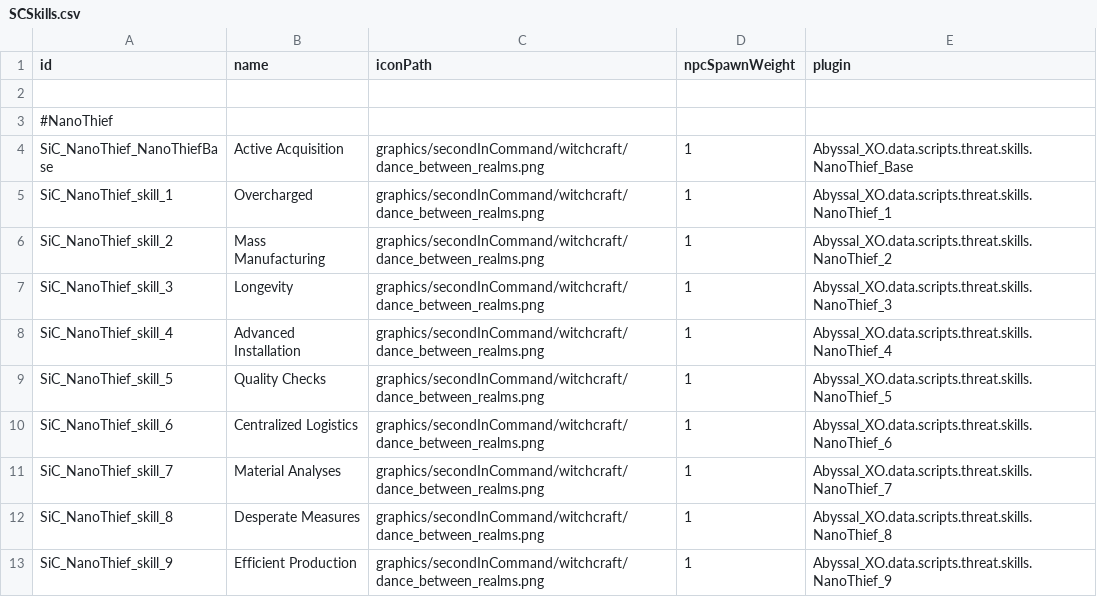
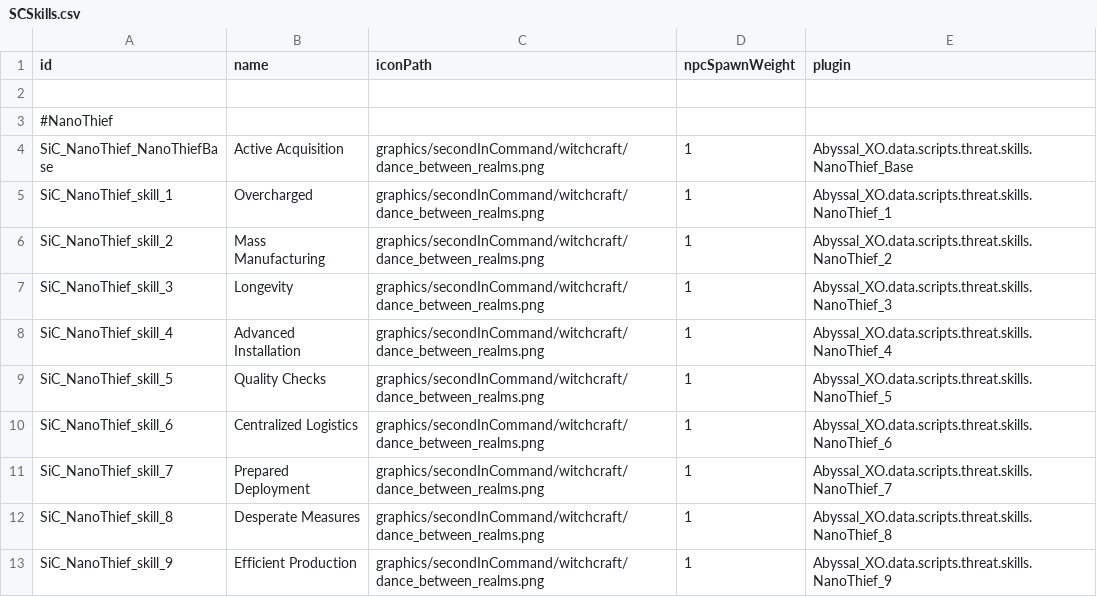
Before and after one commit to Alaricdragon/Abyssal_XO, a CSV file: data/config/secondInCommand/SCSkills.csv, drawn as a sheet.

```diff
--- a/data/config/secondInCommand/SCSkills.csv
+++ b/data/config/secondInCommand/SCSkills.csv
@@ -10,3 +10,3 @@ SiC_NanoThief_skill_5,Quality Checks,graphics/secondInCommand/witchcraft/dance_b
 SiC_NanoThief_skill_6,Centralized Logistics,graphics/secondInCommand/witchcraft/dance_between_realms.png,1,Abyssal_XO.data.scripts.threat.skills.NanoThief_6
-SiC_NanoThief_skill_7,Material Analyses,graphics/secondInCommand/witchcraft/dance_between_realms.png,1,Abyssal_XO.data.scripts.threat.skills.NanoThief_7
+SiC_NanoThief_skill_7,Prepared Deployment,graphics/secondInCommand/witchcraft/dance_between_realms.png,1,Abyssal_XO.data.scripts.threat.skills.NanoThief_7
 SiC_NanoThief_skill_8,Desperate Measures,graphics/secondInCommand/witchcraft/dance_between_realms.png,1,Abyssal_XO.data.scripts.threat.skills.NanoThief_8
```
Also changed, not shown: data/hullmods/hull_mods.csv, 12 other files.
